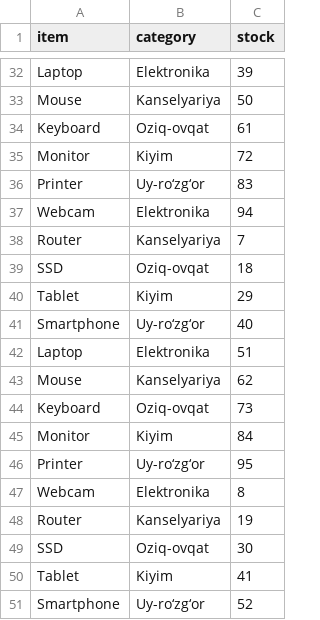
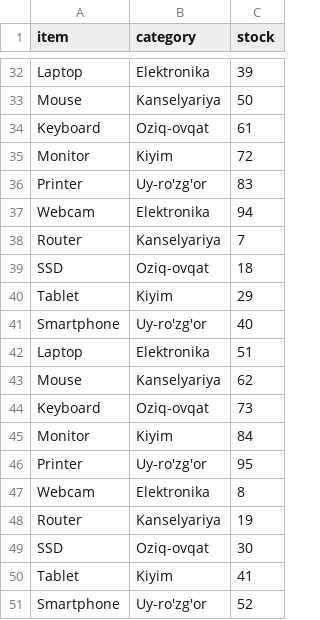
Before and after one commit to noutbukprogramming-code/OY3-dars8_uyvazifa, a CSV file: inventory_homework.csv, drawn as a sheet; only a part is shown, gaps mark what is left out; the diff covers the shown part only.

```diff
--- a/inventory_homework.csv
+++ b/inventory_homework.csv
@@ -35,3 +35,3 @@ Keyboard,Oziq-ovqat,61
 Monitor,Kiyim,72
-Printer,Uy-ro‘zg‘or,83
+Printer,Uy-ro'zg'or,83
 Webcam,Elektronika,94
@@ -40,3 +40,3 @@ SSD,Oziq-ovqat,18
 Tablet,Kiyim,29
-Smartphone,Uy-ro‘zg‘or,40
+Smartphone,Uy-ro'zg'or,40
 Laptop,Elektronika,51
@@ -45,3 +45,3 @@ Keyboard,Oziq-ovqat,73
 Monitor,Kiyim,84
-Printer,Uy-ro‘zg‘or,95
+Printer,Uy-ro'zg'or,95
 Webcam,Elektronika,8
@@ -50,2 +50,2 @@ SSD,Oziq-ovqat,30
 Tablet,Kiyim,41
-Smartphone,Uy-ro‘zg‘or,52
+Smartphone,Uy-ro'zg'or,52
```
Also changed, not shown: 6 edited cells elsewhere in this file, 2 other files.
